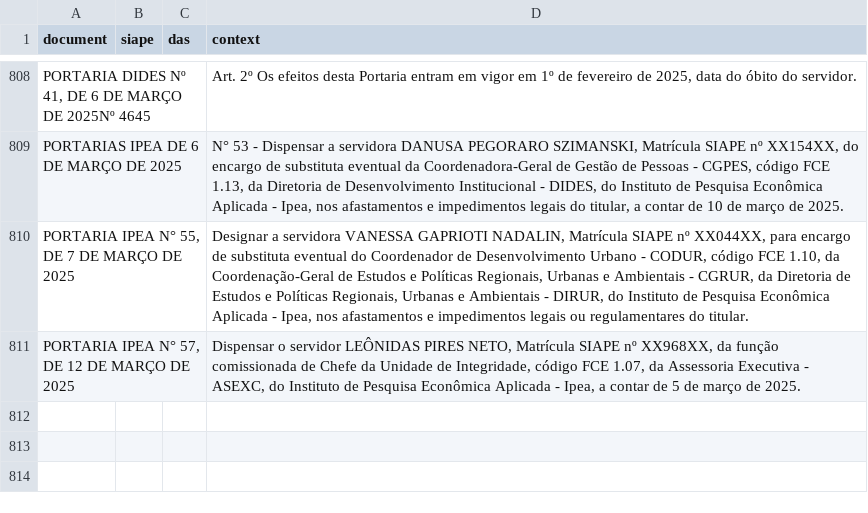
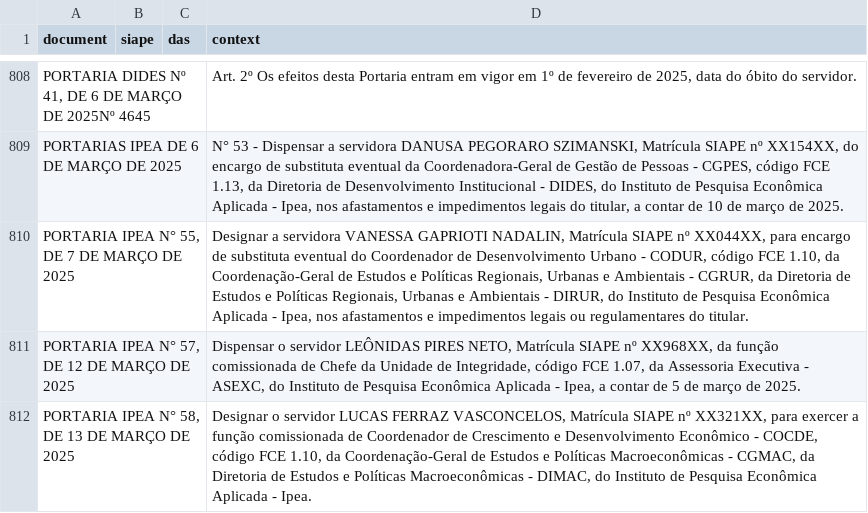
Before and after one commit to BAFurtado/ipea_dou_bot, a CSV file: data/dou.csv, drawn as a sheet; only a part is shown, gaps mark what is left out; the diff names each change by its address in the sheet, - before the commit and + after, or states it on an @@ line.

```diff
--- a/data/dou.csv
+++ b/data/dou.csv
+row 812: PORTARIA IPEA N° 58, DE 13 DE MARÇO DE 2025 |  |  | Designar o servidor LUCAS FERRAZ VASCONCELOS, Matrícula SIAPE nº XX321XX, para exercer a função comissionada de Coordenador de Crescimento e Desenvolvimento Econômico - COCDE, código FCE 1.10, da Coordenação-Geral de Estudos e Políticas Macroeconômicas - CGMAC, da Diretoria de Estudos e Políticas Macroeconômicas - DIMAC, do Instituto de Pesquisa Econômica Aplicada - Ipea.
```
Also changed, not shown: 1 other file.
